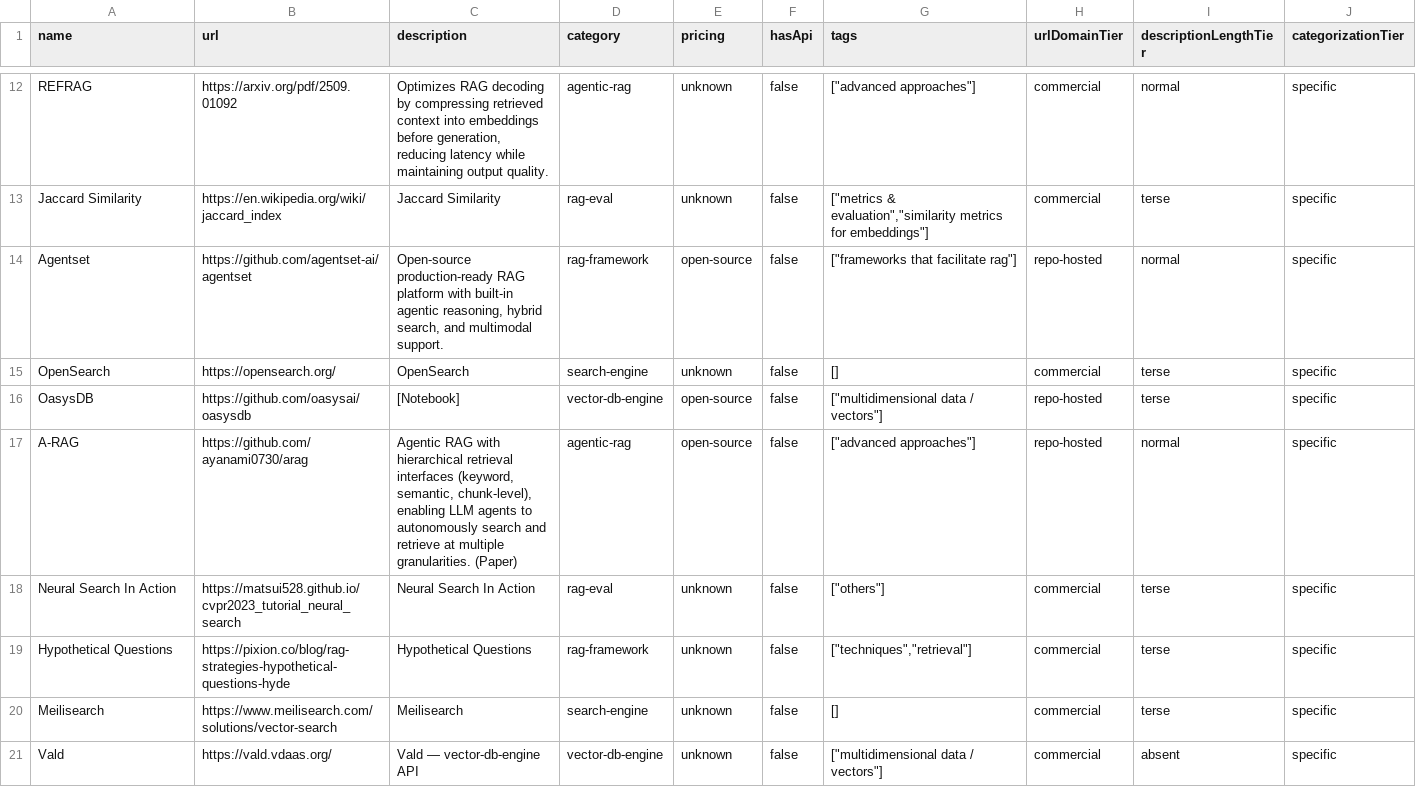
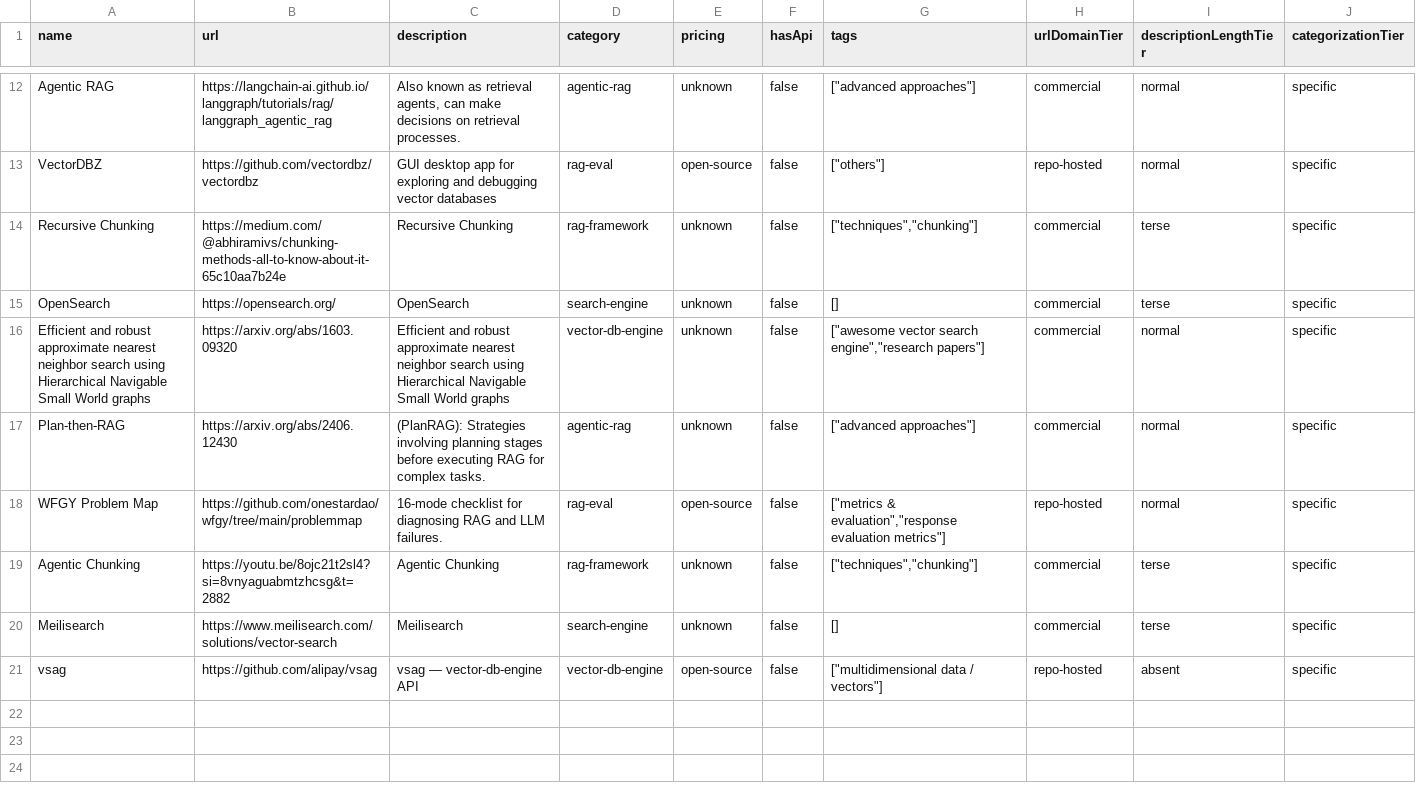
Before and after one commit to futdevpro/niche-datasets-free, a CSV file: vector-db-and-rag-sample.csv, drawn as a sheet; only a part is shown, gaps mark what is left out; removed rows and columns are numbered as before the commit, all else as after; the diff covers the shown part only; the diff names each change by its address in the sheet, - before the commit and + after, or states it on an @@ line.

Commit message:
refresh: vector-db-and-rag 3-day (+2/~0/-0, 227 total)

```diff
--- a/vector-db-and-rag-sample.csv
+++ b/vector-db-and-rag-sample.csv
-A12 (name): REFRAG
+A12 (name): Agentic RAG
-B12 (url): https://arxiv.org/pdf/2509.01092
+B12 (url): https://langchain-ai.github.io/langgraph/tutorials/rag/langgraph_agentic_rag
-C12 (description): Optimizes RAG decoding by compressing retrieved context into embeddings before generation, reducing latency while maintaining output quality.
+C12 (description): Also known as retrieval agents, can make decisions on retrieval processes.
-row 13: Jaccard Similarity | https://en.wikipedia.org/wiki/jaccard_index | Jaccard Similarity | rag-eval | unknown | false | ["metrics & evaluation","similarity metrics for embeddings"] | commercial | terse | specific
-A13 (name): Agentset
+A13 (name): VectorDBZ
-B13 (url): https://github.com/agentset-ai/agentset
+B13 (url): https://github.com/vectordbz/vectordbz
-C13 (description): Open-source production-ready RAG platform with built-in agentic reasoning, hybrid search, and multimodal support.
+C13 (description): GUI desktop app for exploring and debugging vector databases
-D13 (category): rag-framework
+D13 (category): rag-eval
-G13 (tags): ["frameworks that facilitate rag"]
+G13 (tags): ["others"]
+row 14: Recursive Chunking | https://medium.com/@abhiramivs/chunking-methods-all-to-know-about-it-65c10aa7b24e | Recursive Chunking | rag-framework | unknown | false | ["techniques","chunking"] | commercial | terse | specific
-row 16: OasysDB | https://github.com/oasysai/oasysdb | [Notebook] | vector-db-engine | open-source | false | ["multidimensional data / vectors"] | repo-hosted | terse | specific
+row 16: Efficient and robust approximate nearest neighbor search using Hierarchical Navigable Small World graphs | https://arxiv.org/abs/1603.09320 | Efficient and robust approximate nearest neighbor search using Hierarchical Navigable Small World graphs | vector-db-engine | unknown | false | ["awesome vector search engine","research papers"] | commercial | normal | specific
+row 17: Plan-then-RAG | https://arxiv.org/abs/2406.12430 | (PlanRAG): Strategies involving planning stages before executing RAG for complex tasks. | agentic-rag | unknown | false | ["advanced approaches"] | commercial | normal | specific
-A18 (name): A-RAG
+A18 (name): WFGY Problem Map
-B18 (url): https://github.com/ayanami0730/arag
+B18 (url): https://github.com/onestardao/wfgy/tree/main/problemmap
-C18 (description): Agentic RAG with hierarchical retrieval interfaces (keyword, semantic, chunk-level), enabling LLM agents to autonomously search and retrieve at multiple granularities. (Paper)
+C18 (description): 16-mode checklist for diagnosing RAG and LLM failures.
-D18 (category): agentic-rag
+D18 (category): rag-eval
-G18 (tags): ["advanced approaches"]
+G18 (tags): ["metrics & evaluation","response evaluation metrics"]
-row 18: Neural Search In Action | https://matsui528.github.io/cvpr2023_tutorial_neural_search | Neural Search In Action | rag-eval | unknown | false | ["others"] | commercial | terse | specific
-A19 (name): Hypothetical Questions
+A19 (name): Agentic Chunking
-B19 (url): https://pixion.co/blog/rag-strategies-hypothetical-questions-hyde
+B19 (url): https://youtu.be/8ojc21t2sl4?si=8vnyaguabmtzhcsg&t=2882
-C19 (description): Hypothetical Questions
+C19 (description): Agentic Chunking
-G19 (tags): ["techniques","retrieval"]
+G19 (tags): ["techniques","chunking"]
-A21 (name): Vald
+A21 (name): vsag
-B21 (url): https://vald.vdaas.org/
+B21 (url): https://github.com/alipay/vsag
-C21 (description): Vald — vector-db-engine API
+C21 (description): vsag — vector-db-engine API
-E21 (pricing): unknown
+E21 (pricing): open-source
-H21 (urlDomainTier): commercial
+H21 (urlDomainTier): repo-hosted
```
Also changed, not shown: 2 added rows, 2 removed rows and 27 edited cells elsewhere in this file, 6 other files.
